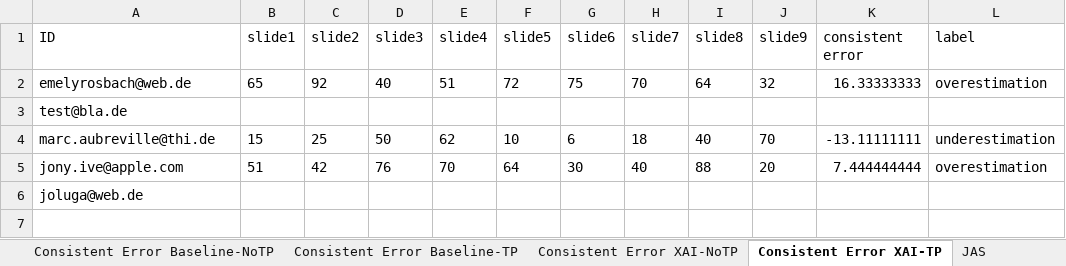
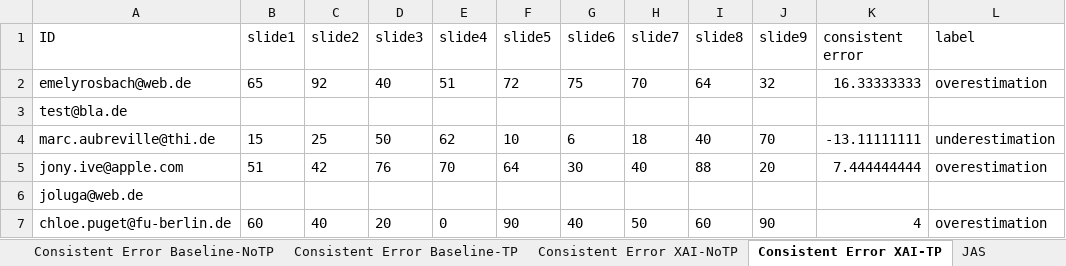
Before and after one commit to emelyrosbach/masterthesis, an Excel workbook: results.xlsx, sheet Consistent Error XAI-TP, drawn as a sheet; values as stored, in another font and other column widths than the file's, no borders; the diff names each change by its address in the sheet, - before the commit and + after, or states it on an @@ line.

Commit message:
chloe results

```diff
--- a/results.xlsx (sheet Consistent Error XAI-TP)
+++ b/results.xlsx (sheet Consistent Error XAI-TP)
+row 7: chloe.puget@fu-berlin.de | 60 | 40 | 20 | 0 | 90 | 40 | 50 | 60 | 90 | 4 | overestimation
```
Also changed, not shown: sheet General data, sheet Consistent Error Baseline, sheet Consistent Error XAI, sheet Consistent Error XAI-NoTP, sheet Consistent Error Baseline-TP, sheet Consistent Error Baseline-NoTP, 2 more sheets, 4 other files.
